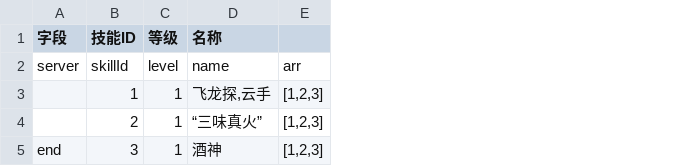
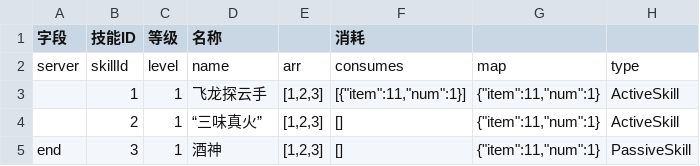
Before and after one commit to kingston-csj/mmorpg, a CSV file: game-csv/src/main/resources/p_skill.csv, drawn as a sheet; the diff names each change by its address in the sheet, - before the commit and + after, or states it on an @@ line.

```diff
--- a/game-csv/src/main/resources/p_skill.csv
+++ b/game-csv/src/main/resources/p_skill.csv
+column F (消耗), rows 2-5: consumes | [{"item":11,"num":1}] | [] | []
+column G, rows 2-5: map | {"item":11,"num":1} | {"item":11,"num":1} | {"item":11,"num":1}
+column H, rows 2-5: type | ActiveSkill | ActiveSkill | PassiveSkill
-D3 (名称): 飞龙探,云手
+D3 (名称): 飞龙探云手
```
Also changed, not shown: 20 other files.
